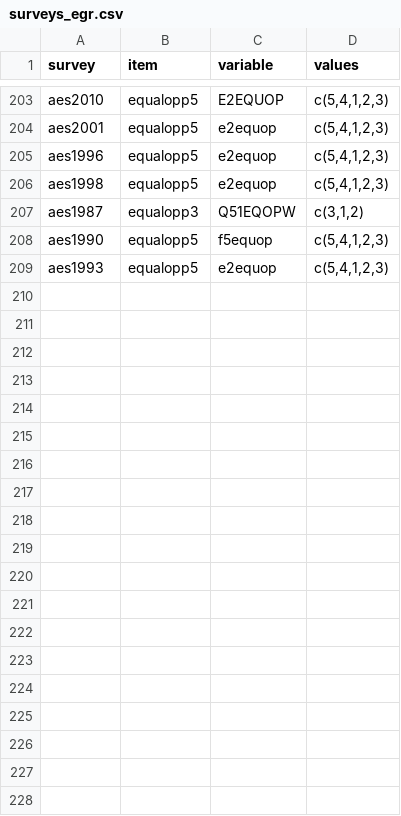
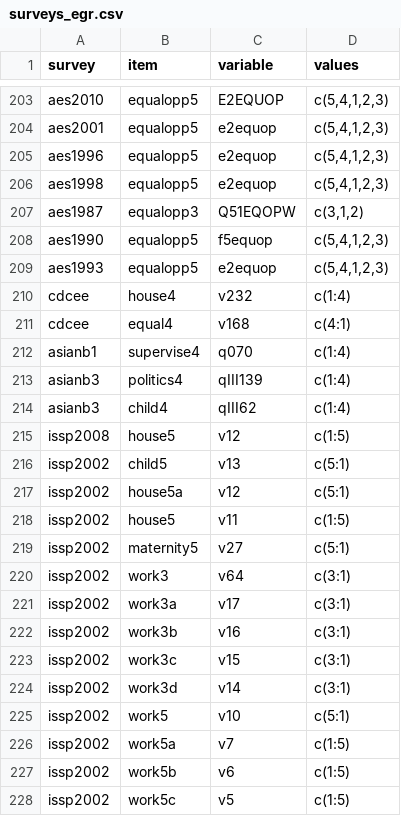
Before and after one commit to fsolt/dcpo_gender_roles, a CSV file: data-raw/surveys_egr.csv, drawn as a sheet; only a part is shown, gaps mark what is left out; the diff covers the shown part only; the diff names each change by its address in the sheet, - before the commit and + after, or states it on an @@ line.

Commit message:
Update surveys_egr.csv

```diff
--- a/data-raw/surveys_egr.csv
+++ b/data-raw/surveys_egr.csv
+row 210: cdcee | house4 | v232 | c(1:4)
+row 211: cdcee | equal4 | v168 | c(4:1)
+row 212: asianb1 | supervise4 | q070 | c(1:4)
+row 213: asianb3 | politics4 | qIII139 | c(1:4)
+row 214: asianb3 | child4 | qIII62 | c(1:4)
+row 215: issp2008 | house5 | v12 | c(1:5)
+row 216: issp2002 | child5 | v13 | c(5:1)
+row 217: issp2002 | house5a | v12 | c(5:1)
+row 218: issp2002 | house5 | v11 | c(1:5)
+row 219: issp2002 | maternity5 | v27 | c(5:1)
+row 220: issp2002 | work3 | v64 | c(3:1)
+row 221: issp2002 | work3a | v17 | c(3:1)
+row 222: issp2002 | work3b | v16 | c(3:1)
+row 223: issp2002 | work3c | v15 | c(3:1)
+row 224: issp2002 | work3d | v14 | c(3:1)
+row 225: issp2002 | work5 | v10 | c(5:1)
+row 226: issp2002 | work5a | v7 | c(1:5)
+row 227: issp2002 | work5b | v6 | c(1:5)
+row 228: issp2002 | work5c | v5 | c(1:5)
```
Also changed, not shown: 30 added rows elsewhere in this file.
